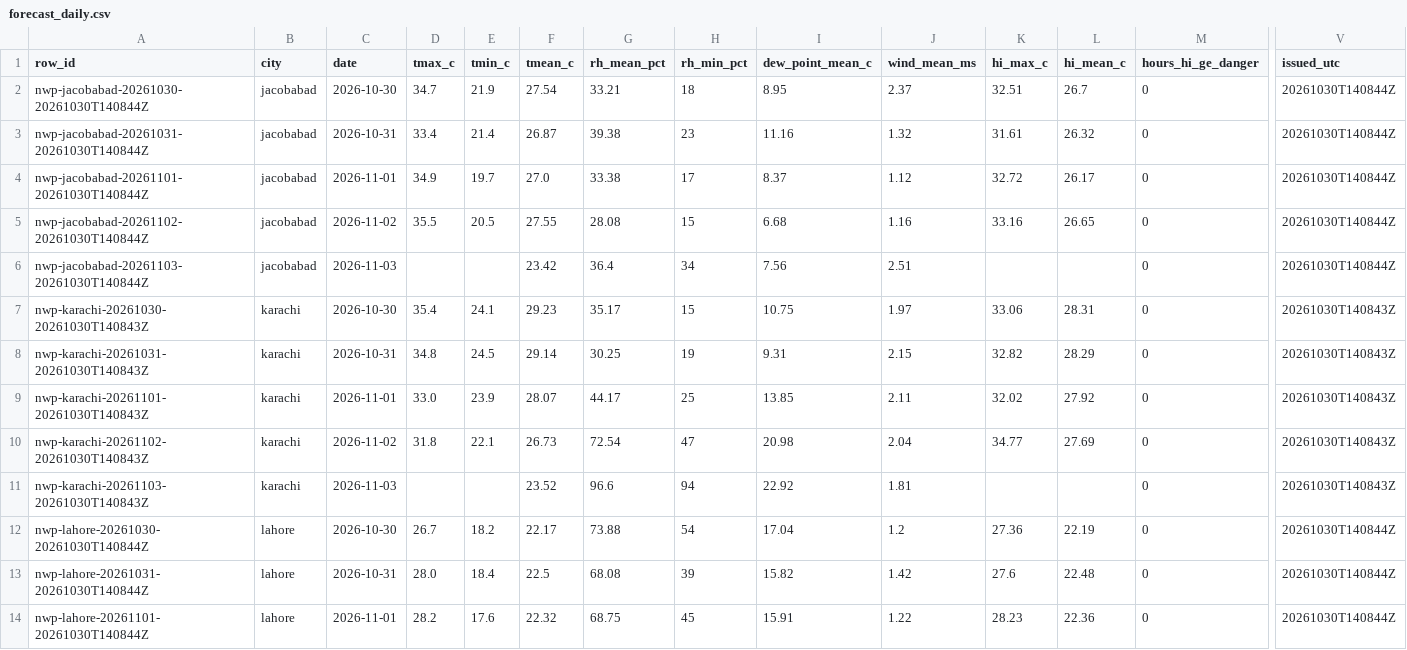
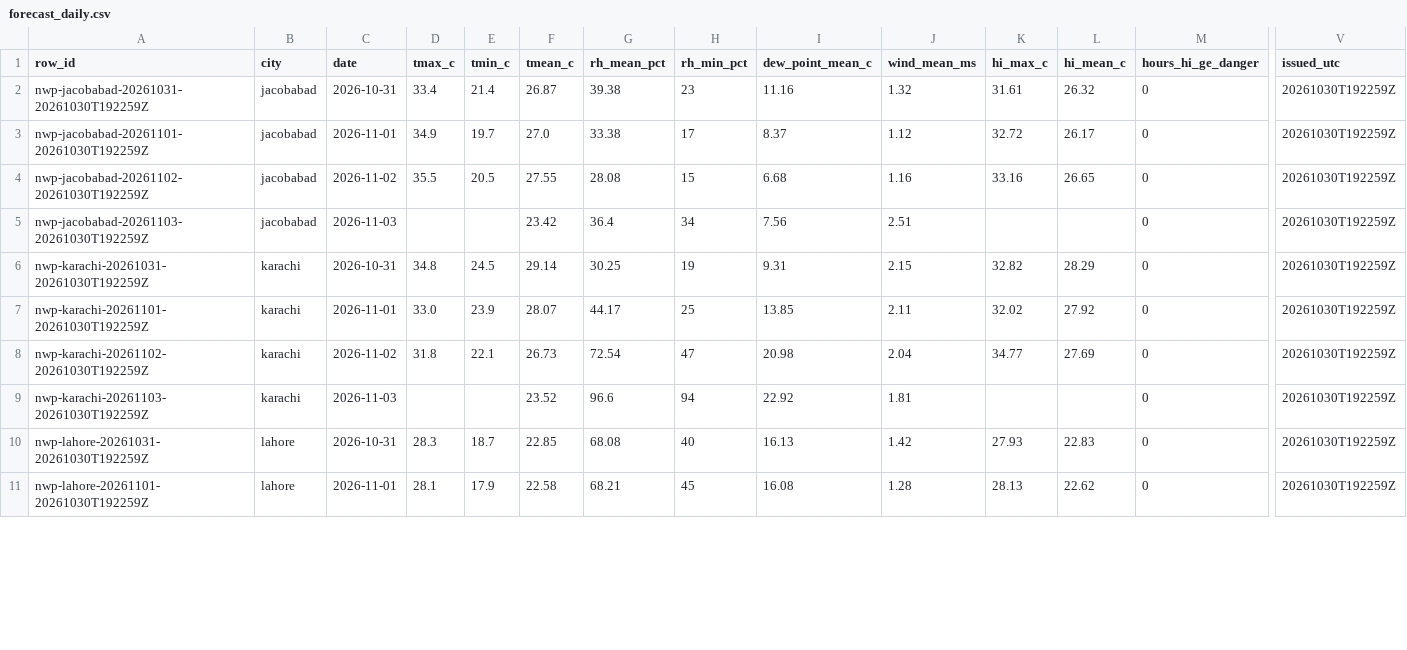
Before and after one commit to laiba2526/heatshield-pakistan, a CSV file: data/gold/forecast_daily.csv, drawn as a sheet; only a part is shown, gaps mark what is left out; removed rows and columns are numbered as before the commit, all else as after; rows hold the shown columns only; the diff covers the shown part only; the diff names each change by its address in the sheet, - before the commit and + after, or states it on an @@ line.

```diff
--- a/data/gold/forecast_daily.csv
+++ b/data/gold/forecast_daily.csv
-row 2: nwp-jacobabad-20261030-20261030T140844Z | jacobabad | 2026-10-30 | 34.7 | 21.9 | 27.54 | 33.21 | 18 | 8.95 | 2.37 | 32.51 | 26.7 | 0 | 20261030T140844Z
-A2 (row_id): nwp-jacobabad-20261031-20261030T140844Z
+A2 (row_id): nwp-jacobabad-20261031-20261030T192259Z
-V2:V5 (issued_utc): 20261030T140844Z
+V2:V5 (issued_utc): 20261030T192259Z
-A3 (row_id): nwp-jacobabad-20261101-20261030T140844Z
+A3 (row_id): nwp-jacobabad-20261101-20261030T192259Z
-A4 (row_id): nwp-jacobabad-20261102-20261030T140844Z
+A4 (row_id): nwp-jacobabad-20261102-20261030T192259Z
-A5 (row_id): nwp-jacobabad-20261103-20261030T140844Z
+A5 (row_id): nwp-jacobabad-20261103-20261030T192259Z
-row 7: nwp-karachi-20261030-20261030T140843Z | karachi | 2026-10-30 | 35.4 | 24.1 | 29.23 | 35.17 | 15 | 10.75 | 1.97 | 33.06 | 28.31 | 0 | 20261030T140843Z
-A6 (row_id): nwp-karachi-20261031-20261030T140843Z
+A6 (row_id): nwp-karachi-20261031-20261030T192259Z
-V6:V9 (issued_utc): 20261030T140843Z
+V6:V9 (issued_utc): 20261030T192259Z
-A7 (row_id): nwp-karachi-20261101-20261030T140843Z
+A7 (row_id): nwp-karachi-20261101-20261030T192259Z
-A8 (row_id): nwp-karachi-20261102-20261030T140843Z
+A8 (row_id): nwp-karachi-20261102-20261030T192259Z
-A9 (row_id): nwp-karachi-20261103-20261030T140843Z
+A9 (row_id): nwp-karachi-20261103-20261030T192259Z
-row 12: nwp-lahore-20261030-20261030T140844Z | lahore | 2026-10-30 | 26.7 | 18.2 | 22.17 | 73.88 | 54 | 17.04 | 1.2 | 27.36 | 22.19 | 0 | 20261030T140844Z
-A10 (row_id): nwp-lahore-20261031-20261030T140844Z
+A10 (row_id): nwp-lahore-20261031-20261030T192259Z
-D10 (tmax_c): 28.0
+D10 (tmax_c): 28.3
-E10 (tmin_c): 18.4
+E10 (tmin_c): 18.7
-F10 (tmean_c): 22.5
+F10 (tmean_c): 22.85
-H10 (rh_min_pct): 39
+H10 (rh_min_pct): 40
-I10 (dew_point_mean_c): 15.82
+I10 (dew_point_mean_c): 16.13
-K10 (hi_max_c): 27.6
+K10 (hi_max_c): 27.93
-L10 (hi_mean_c): 22.48
+L10 (hi_mean_c): 22.83
-V10:V11 (issued_utc): 20261030T140844Z
+V10:V11 (issued_utc): 20261030T192259Z
-A11 (row_id): nwp-lahore-20261101-20261030T140844Z
+A11 (row_id): nwp-lahore-20261101-20261030T192259Z
-D11 (tmax_c): 28.2
+D11 (tmax_c): 28.1
-E11 (tmin_c): 17.6
+E11 (tmin_c): 17.9
-F11 (tmean_c): 22.32
+F11 (tmean_c): 22.58
-G11 (rh_mean_pct): 68.75
+G11 (rh_mean_pct): 68.21
-I11 (dew_point_mean_c): 15.91
+I11 (dew_point_mean_c): 16.08
-J11 (wind_mean_ms): 1.22
+J11 (wind_mean_ms): 1.28
-K11 (hi_max_c): 28.23
+K11 (hi_max_c): 28.13
-L11 (hi_mean_c): 22.36
+L11 (hi_mean_c): 22.62
```
Also changed, not shown: 18 edited cells elsewhere in this file, data/gold/heat_daily.csv, data/gold/predictions.csv, 11 other files.
